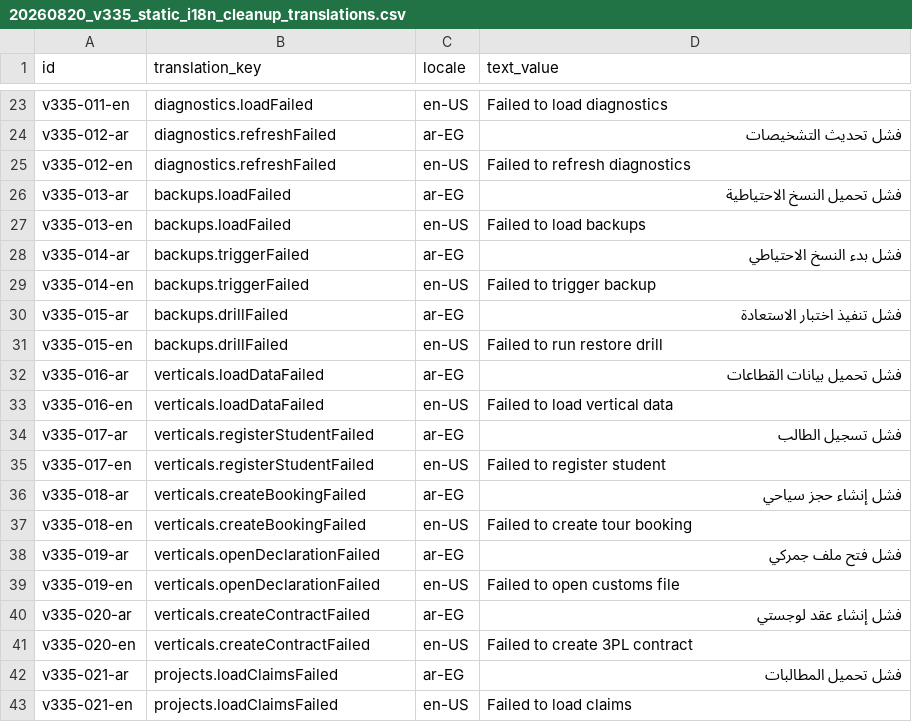
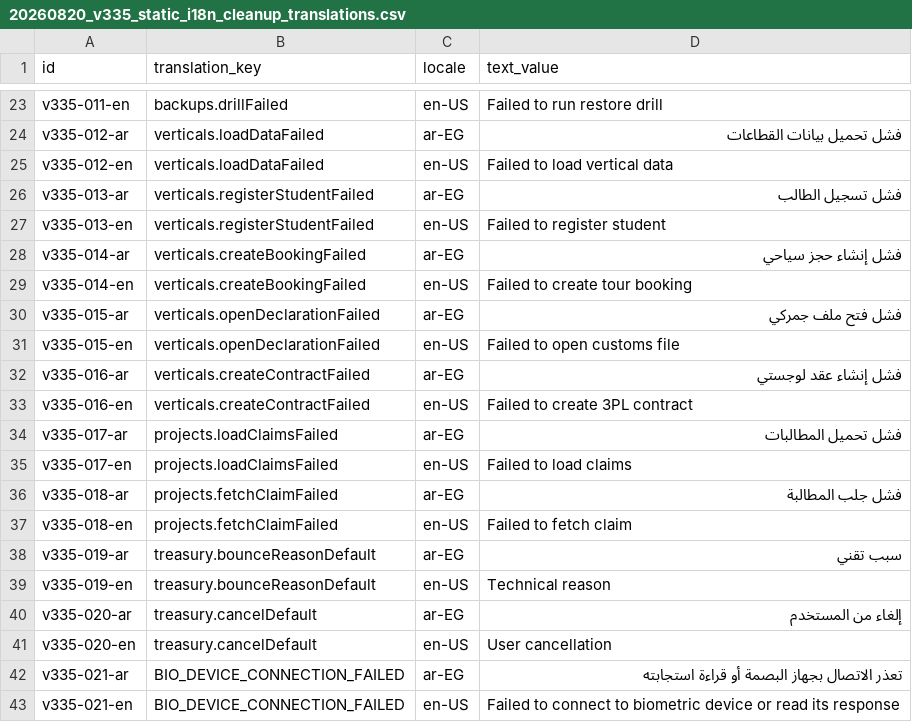
Before and after one commit to Mohamed-Hammada/bortqala, a CSV file: be/src/main/resources/db/changelog/data/insert/files/20260820_v335_static_i18n_cleanup_translations.csv, drawn as a sheet; only a part is shown, gaps mark what is left out; the diff covers the shown part only; the diff names each change by its address in the sheet, - before the commit and + after, or states it on an @@ line.

```diff
--- a/be/src/main/resources/db/changelog/data/insert/files/20260820_v335_static_i18n_cleanup_translations.csv
+++ b/be/src/main/resources/db/changelog/data/insert/files/20260820_v335_static_i18n_cleanup_translations.csv
-B23 (translation_key): diagnostics.loadFailed
+B23 (translation_key): backups.drillFailed
-D23 (text_value): Failed to load diagnostics
+D23 (text_value): Failed to run restore drill
-B24:B25 (translation_key): diagnostics.refreshFailed
+B24:B25 (translation_key): verticals.loadDataFailed
-D24 (text_value): فشل تحديث التشخيصات
+D24 (text_value): فشل تحميل بيانات القطاعات
-D25 (text_value): Failed to refresh diagnostics
+D25 (text_value): Failed to load vertical data
-B26:B27 (translation_key): backups.loadFailed
+B26:B27 (translation_key): verticals.registerStudentFailed
-D26 (text_value): فشل تحميل النسخ الاحتياطية
+D26 (text_value): فشل تسجيل الطالب
-D27 (text_value): Failed to load backups
+D27 (text_value): Failed to register student
-B28:B29 (translation_key): backups.triggerFailed
+B28:B29 (translation_key): verticals.createBookingFailed
-D28 (text_value): فشل بدء النسخ الاحتياطي
+D28 (text_value): فشل إنشاء حجز سياحي
-D29 (text_value): Failed to trigger backup
+D29 (text_value): Failed to create tour booking
-B30:B31 (translation_key): backups.drillFailed
+B30:B31 (translation_key): verticals.openDeclarationFailed
-D30 (text_value): فشل تنفيذ اختبار الاستعادة
+D30 (text_value): فشل فتح ملف جمركي
-D31 (text_value): Failed to run restore drill
+D31 (text_value): Failed to open customs file
-B32:B33 (translation_key): verticals.loadDataFailed
+B32:B33 (translation_key): verticals.createContractFailed
-D32 (text_value): فشل تحميل بيانات القطاعات
+D32 (text_value): فشل إنشاء عقد لوجستي
-D33 (text_value): Failed to load vertical data
+D33 (text_value): Failed to create 3PL contract
-B34:B35 (translation_key): verticals.registerStudentFailed
+B34:B35 (translation_key): projects.loadClaimsFailed
-D34 (text_value): فشل تسجيل الطالب
+D34 (text_value): فشل تحميل المطالبات
-D35 (text_value): Failed to register student
+D35 (text_value): Failed to load claims
-B36:B37 (translation_key): verticals.createBookingFailed
+B36:B37 (translation_key): projects.fetchClaimFailed
-D36 (text_value): فشل إنشاء حجز سياحي
+D36 (text_value): فشل جلب المطالبة
-D37 (text_value): Failed to create tour booking
+D37 (text_value): Failed to fetch claim
-B38:B39 (translation_key): verticals.openDeclarationFailed
+B38:B39 (translation_key): treasury.bounceReasonDefault
-D38 (text_value): فشل فتح ملف جمركي
+D38 (text_value): سبب تقني
-D39 (text_value): Failed to open customs file
+D39 (text_value): Technical reason
-B40:B41 (translation_key): verticals.createContractFailed
+B40:B41 (translation_key): treasury.cancelDefault
-D40 (text_value): فشل إنشاء عقد لوجستي
+D40 (text_value): إلغاء من المستخدم
-D41 (text_value): Failed to create 3PL contract
+D41 (text_value): User cancellation
-B42:B43 (translation_key): projects.loadClaimsFailed
+B42:B43 (translation_key): BIO_DEVICE_CONNECTION_FAILED
-D42 (text_value): فشل تحميل المطالبات
+D42 (text_value): تعذر الاتصال بجهاز البصمة أو قراءة استجابته
-D43 (text_value): Failed to load claims
+D43 (text_value): Failed to connect to biometric device or read its response
```
Also changed, not shown: 8 removed rows and 54 edited cells elsewhere in this file, be/src/main/resources/db/changelog/data/insert/files/20260821_v337_fefo_pos_keyboard_translations.csv, 4 other files.
